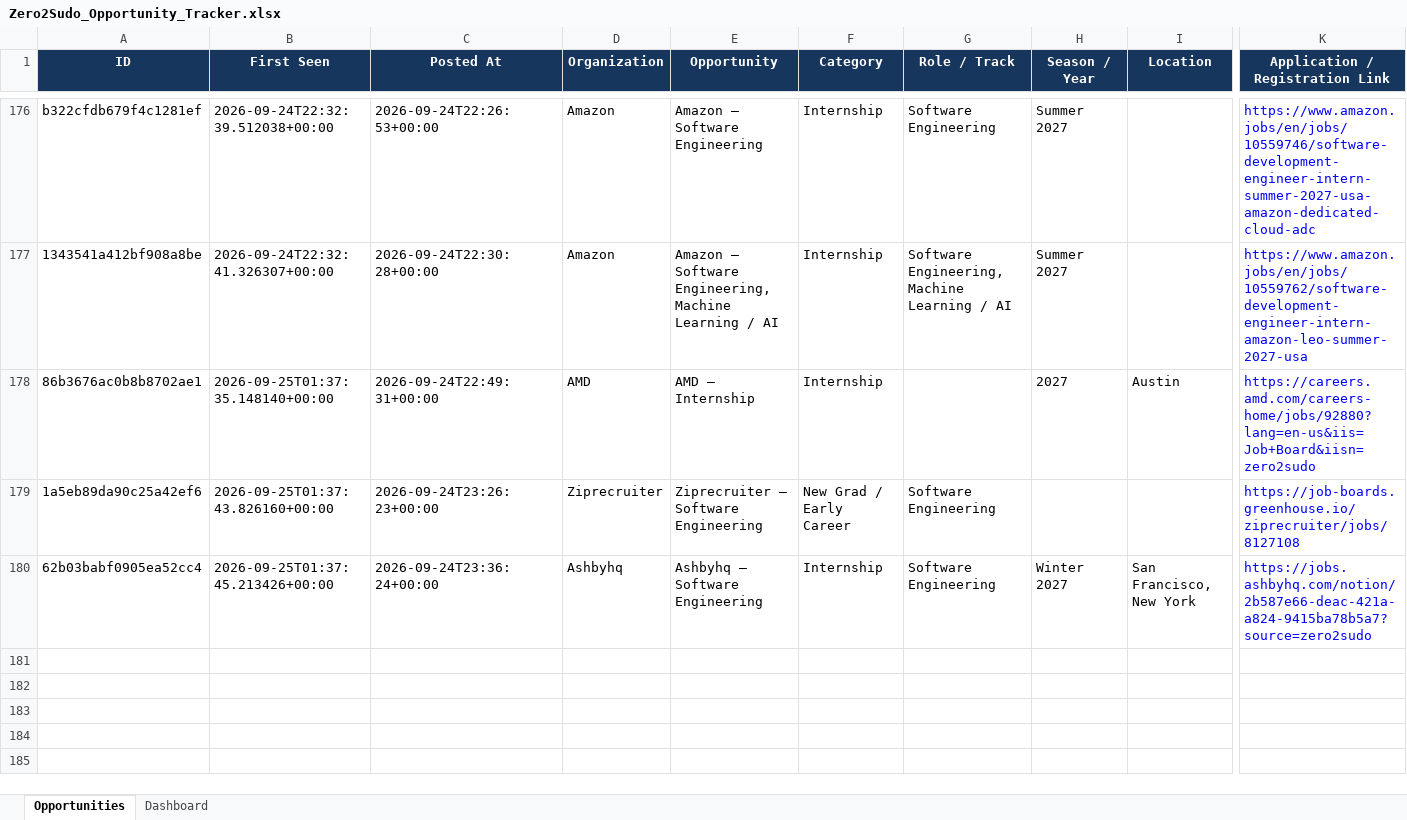
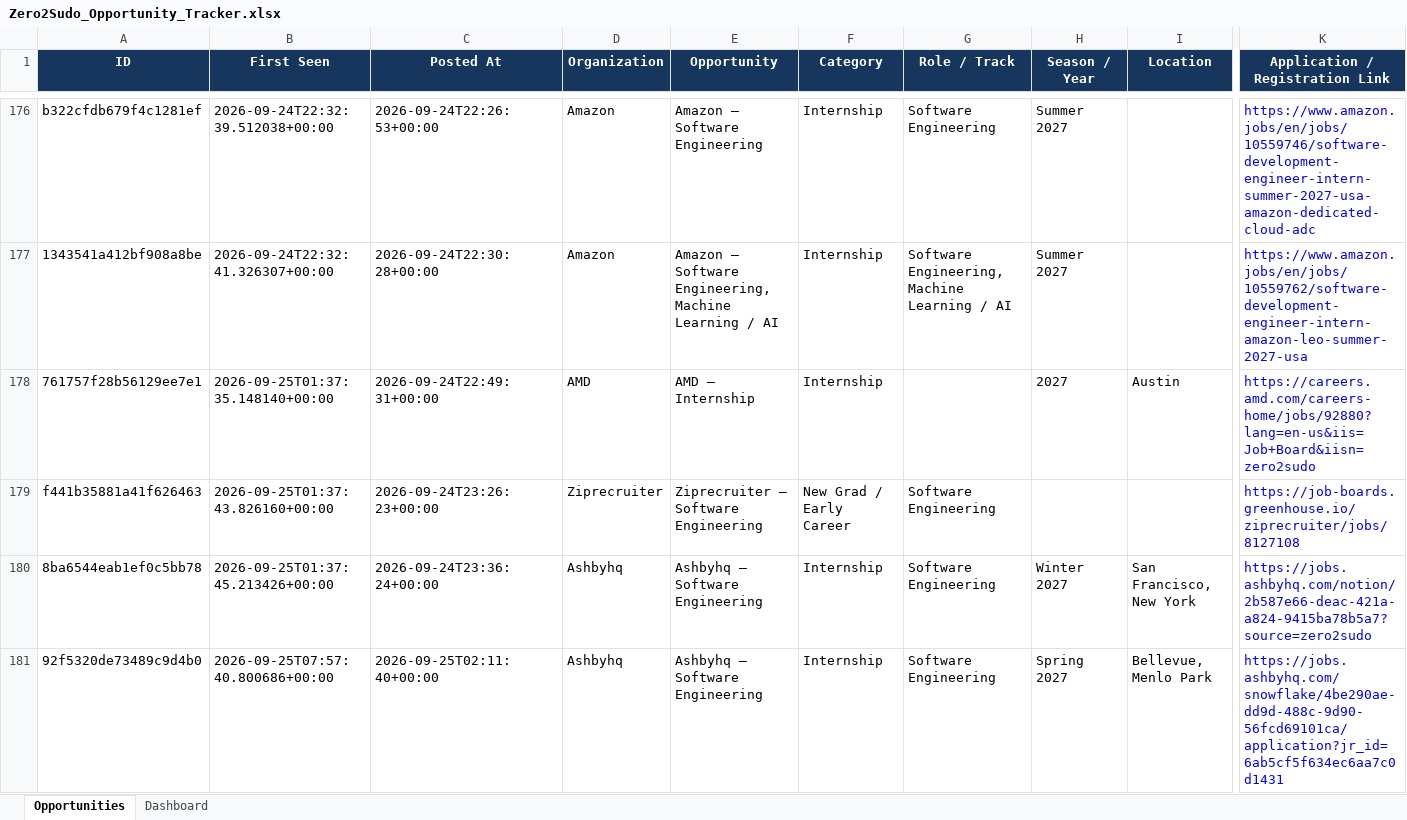
Before and after one commit to koolestasian/drop-radar, an Excel workbook: Zero2Sudo_Opportunity_Tracker.xlsx, sheet Opportunities, drawn as a sheet; only a part is shown, gaps mark what is left out; values as stored, in another font and other column widths than the file's, no borders; rows hold the shown columns only; the diff covers the shown part only; the diff names each change by its address in the sheet, - before the commit and + after, or states it on an @@ line.

```diff
--- a/Zero2Sudo_Opportunity_Tracker.xlsx (sheet Opportunities)
+++ b/Zero2Sudo_Opportunity_Tracker.xlsx (sheet Opportunities)
-A178 (ID): 86b3676ac0b8b8702ae1
+A178 (ID): 761757f28b56129ee7e1
-A179 (ID): 1a5eb89da90c25a42ef6
+A179 (ID): f441b35881a41f626463
-A180 (ID): 62b03babf0905ea52cc4
+A180 (ID): 8ba6544eab1ef0c5bb78
+row 181: 92f5320de73489c9d4b0 | 2026-09-25T07:57:40.800686+00:00 | 2026-09-25T02:11:40+00:00 | Ashbyhq | Ashbyhq — Software Engineering | Internship | Software Engineering | Spring 2027 | Bellevue, Menlo Park | https://jobs.ashbyhq.com/snowflake/4be290ae-dd9d-488c-9d90-56fcd69101ca/application?jr_id=6ab5cf5f634ec6aa7c0d1431
```
Also changed, not shown: 4 added rows elsewhere in this sheet, 3 other files.
